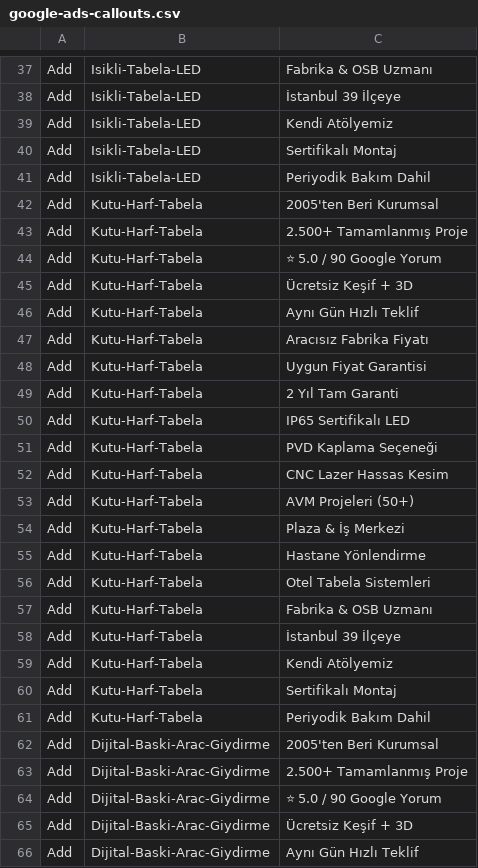
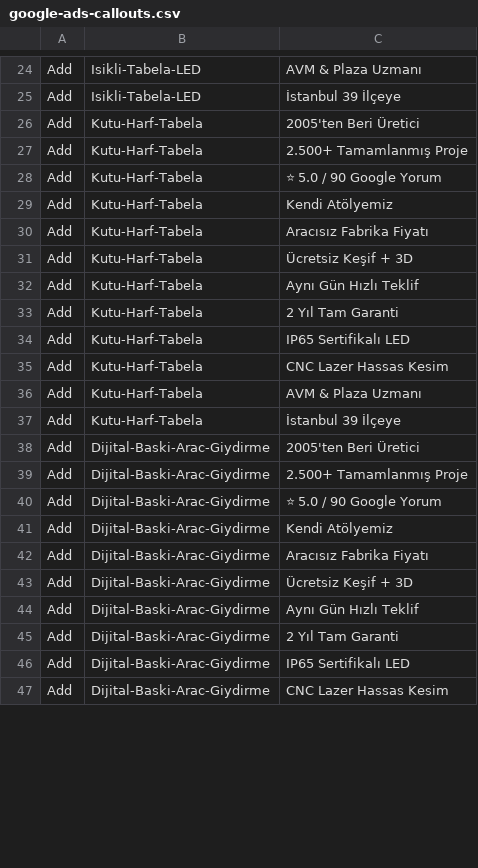
Before and after one commit to OmerYasirOnal/a2reklam-website, a CSV file: scripts/data/google-ads-callouts.csv, drawn as a sheet; only a part is shown, gaps mark what is left out; the shorter side is filled out with more unchanged rows; removed rows and columns are numbered as before the commit, all else as after; the diff covers the shown part only; the diff names each change by its address in the sheet, - before the commit and + after, or states it on an @@ line.

```diff
--- a/scripts/data/google-ads-callouts.csv
+++ b/scripts/data/google-ads-callouts.csv
-C24: Fabrika & OSB Uzmanı
+C24: AVM & Plaza Uzmanı
@@ row 39 moved to row 17: Add @@
-row 40: Add | Isikli-Tabela-LED | Sertifikalı Montaj
-row 41: Add | Isikli-Tabela-LED | Periyodik Bakım Dahil
-C26: 2005'ten Beri Kurumsal
+C26: 2005'ten Beri Üretici
@@ row 59 moved to row 29: Add @@
@@ row 47 moved to row 30: Add @@
-row 48: Add | Kutu-Harf-Tabela | Uygun Fiyat Garantisi
-row 51: Add | Kutu-Harf-Tabela | PVD Kaplama Seçeneği
-row 53: Add | Kutu-Harf-Tabela | AVM Projeleri (50+)
-row 54: Add | Kutu-Harf-Tabela | Plaza & İş Merkezi
-row 55: Add | Kutu-Harf-Tabela | Hastane Yönlendirme
-row 56: Add | Kutu-Harf-Tabela | Otel Tabela Sistemleri
-C36: Fabrika & OSB Uzmanı
+C36: AVM & Plaza Uzmanı
-row 60: Add | Kutu-Harf-Tabela | Sertifikalı Montaj
-row 61: Add | Kutu-Harf-Tabela | Periyodik Bakım Dahil
-C38: 2005'ten Beri Kurumsal
+C38: 2005'ten Beri Üretici
@@ row 79 moved to row 41: Add @@
@@ row 67 moved to row 42: Add @@
```
Also changed, not shown: 22 removed rows, 3 moved rows and 4 edited cells elsewhere in this file, scripts/data/google-ads-sitelinks.csv, scripts/data/google-ads-snippets.csv, 12 other files.
